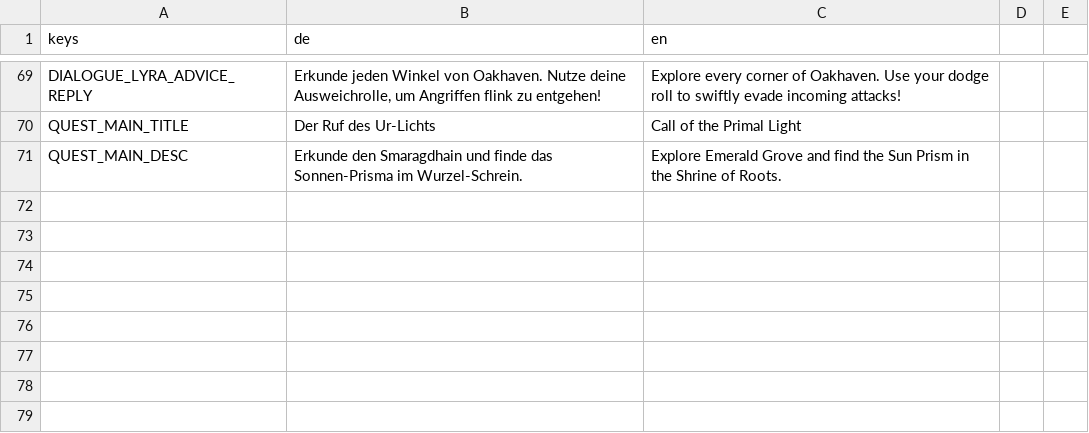
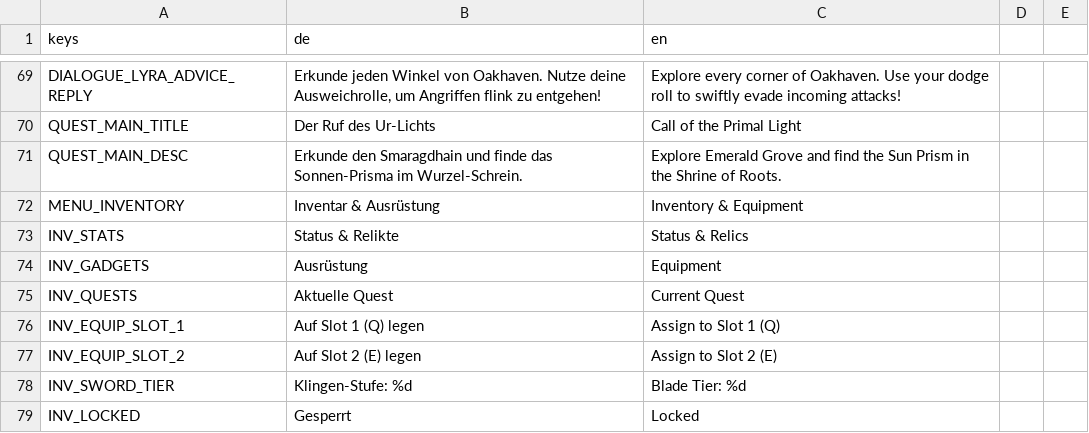
Before and after one commit to ChobitsChii/games, a CSV file: lumaria/i18n/lumaria.csv, drawn as a sheet; only a part is shown, gaps mark what is left out.

Commit message:
feat(lumaria): complete milestone M4 (enemy AI, 3 foes, prismatic boomerang & inventory menu)

```diff
--- a/lumaria/i18n/lumaria.csv
+++ b/lumaria/i18n/lumaria.csv
@@ -71 +71,9 @@ QUEST_MAIN_TITLE,Der Ruf des Ur-Lichts,Call of the Primal Light
 QUEST_MAIN_DESC,Erkunde den Smaragdhain und finde das Sonnen-Prisma im Wurzel-Schrein.,Explore Emerald Grove and find the Sun Prism in the Shrine of Roots.
+MENU_INVENTORY,Inventar & Ausrüstung,Inventory & Equipment
+INV_STATS,Status & Relikte,Status & Relics
+INV_GADGETS,Ausrüstung,Equipment
+INV_QUESTS,Aktuelle Quest,Current Quest
+INV_EQUIP_SLOT_1,Auf Slot 1 (Q) legen,Assign to Slot 1 (Q)
+INV_EQUIP_SLOT_2,Auf Slot 2 (E) legen,Assign to Slot 2 (E)
+INV_SWORD_TIER,Klingen-Stufe: %d,Blade Tier: %d
+INV_LOCKED,Gesperrt,Locked
```
Also changed, not shown: 42 other files.
